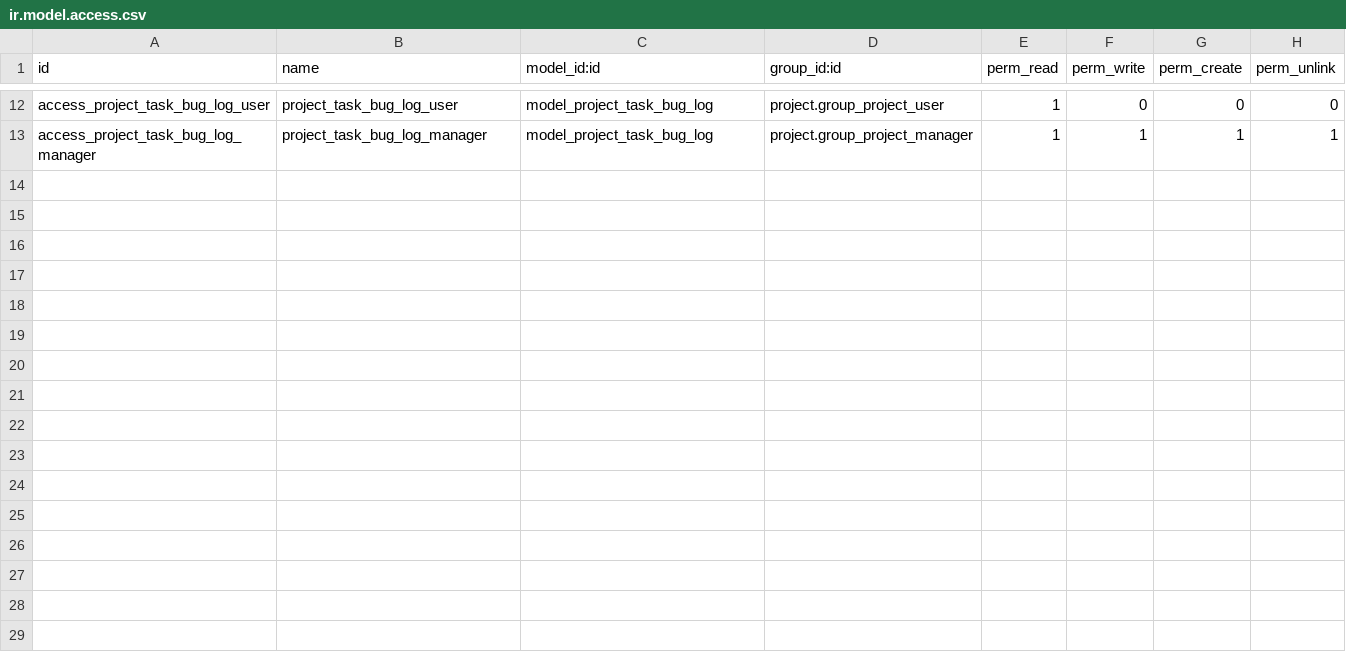
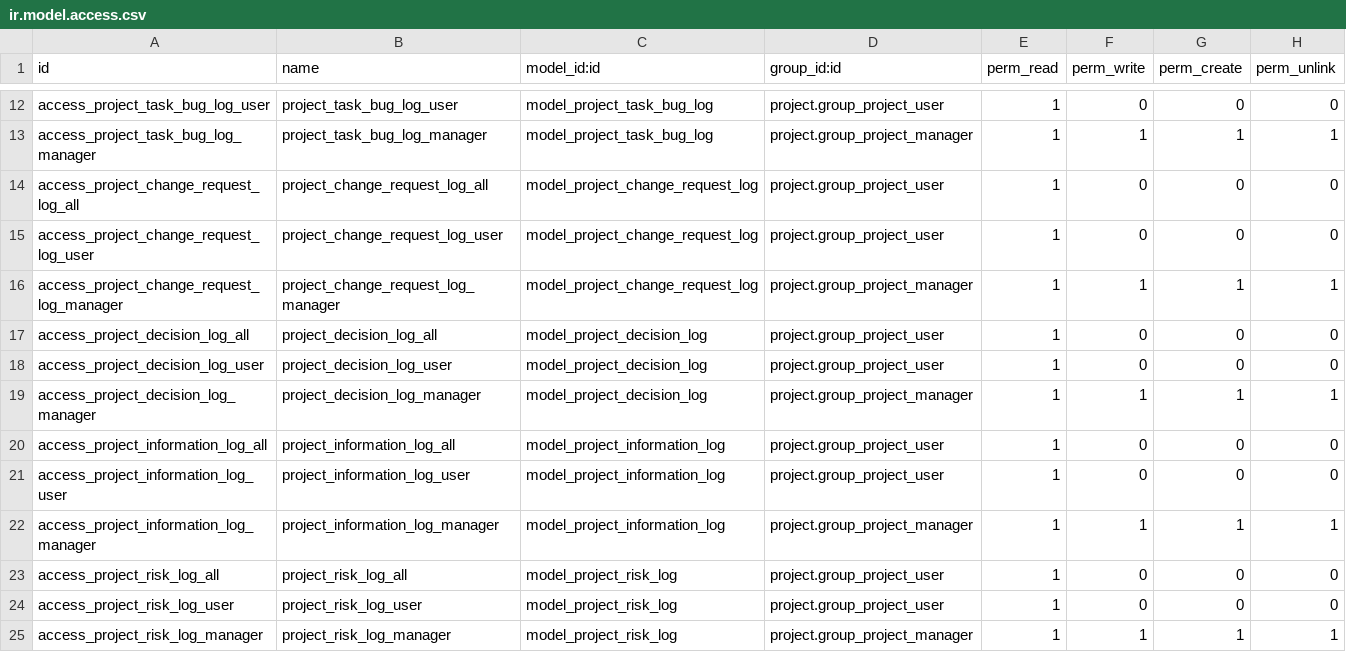
Before and after one commit to systemworks/internal_v15, a CSV file: sw_project/security/ir.model.access.csv, drawn as a sheet; only a part is shown, gaps mark what is left out.

Commit message:
[ADD] sw-project : project customisations
.added new fields and tables to project
.added button boxes

```diff
--- a/sw_project/security/ir.model.access.csv
+++ b/sw_project/security/ir.model.access.csv
@@ -13 +13,13 @@ access_project_task_bug_log_user,project_task_bug_log_user,model_project_task_bu
 access_project_task_bug_log_manager,project_task_bug_log_manager,model_project_task_bug_log,project.group_project_manager,1,1,1,1
+access_project_change_request_log_all,project_change_request_log_all,model_project_change_request_log,project.group_project_user,1,0,0,0
+access_project_change_request_log_user,project_change_request_log_user,model_project_change_request_log,project.group_project_user,1,0,0,0
+access_project_change_request_log_manager,project_change_request_log_manager,model_project_change_request_log,project.group_project_manager,1,1,1,1
+access_project_decision_log_all,project_decision_log_all,model_project_decision_log,project.group_project_user,1,0,0,0
+access_project_decision_log_user,project_decision_log_user,model_project_decision_log,project.group_project_user,1,0,0,0
+access_project_decision_log_manager,project_decision_log_manager,model_project_decision_log,project.group_project_manager,1,1,1,1
+access_project_information_log_all,project_information_log_all,model_project_information_log,project.group_project_user,1,0,0,0
+access_project_information_log_user,project_information_log_user,model_project_information_log,project.group_project_user,1,0,0,0
+access_project_information_log_manager,project_information_log_manager,model_project_information_log,project.group_project_manager,1,1,1,1
+access_project_risk_log_all,project_risk_log_all,model_project_risk_log,project.group_project_user,1,0,0,0
+access_project_risk_log_user,project_risk_log_user,model_project_risk_log,project.group_project_user,1,0,0,0
+access_project_risk_log_manager,project_risk_log_manager,model_project_risk_log,project.group_project_manager,1,1,1,1
```
Also changed, not shown: 17 other files.
